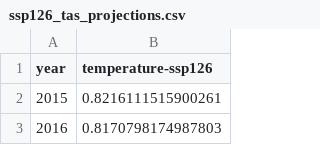
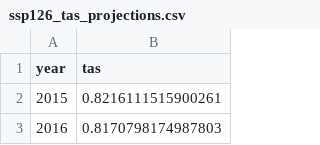
Before and after one commit to Nolancchu/DSC180B-B05-1-Capstone, a CSV file: projections/ssp126_tas_projections.csv, drawn as a sheet; only a part is shown.

```diff
--- a/projections/ssp126_tas_projections.csv
+++ b/projections/ssp126_tas_projections.csv
@@ -1,2 +1,2 @@
-year,temperature-ssp126
+year,tas
 2015,0.8216111515900261
```
Also changed, not shown: projections/ssp245_tas_projections.csv, projections/ssp370_tas_projections.csv, 9 other files.
